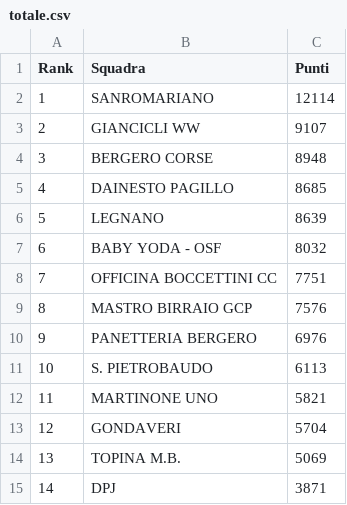
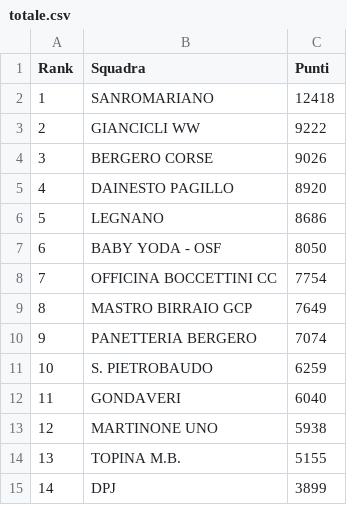
Before and after one commit to thomasrobiglio/ciclismo-reale, a CSV file: data/totale.csv, drawn as a sheet.

```diff
--- a/data/totale.csv
+++ b/data/totale.csv
@@ -1,15 +1,15 @@
 Rank,Squadra,Punti
-1,SANROMARIANO,12114
-2,GIANCICLI WW,9107
-3,BERGERO CORSE,8948
-4,DAINESTO PAGILLO,8685
-5,LEGNANO,8639
-6,BABY YODA - OSF,8032
-7,OFFICINA BOCCETTINI CC,7751
-8,MASTRO BIRRAIO GCP,7576
-9,PANETTERIA BERGERO,6976
-10,S. PIETROBAUDO,6113
-11,MARTINONE UNO,5821
-12,GONDAVERI,5704
-13,TOPINA M.B.,5069
-14,DPJ,3871
+1,SANROMARIANO,12418
+2,GIANCICLI WW,9222
+3,BERGERO CORSE,9026
+4,DAINESTO PAGILLO,8920
+5,LEGNANO,8686
+6,BABY YODA - OSF,8050
+7,OFFICINA BOCCETTINI CC,7754
+8,MASTRO BIRRAIO GCP,7649
+9,PANETTERIA BERGERO,7074
+10,S. PIETROBAUDO,6259
+11,GONDAVERI,6040
+12,MARTINONE UNO,5938
+13,TOPINA M.B.,5155
+14,DPJ,3899
```
Also changed, not shown: data/cqranking_riders.csv, data/mensile.csv, 15 other files.
